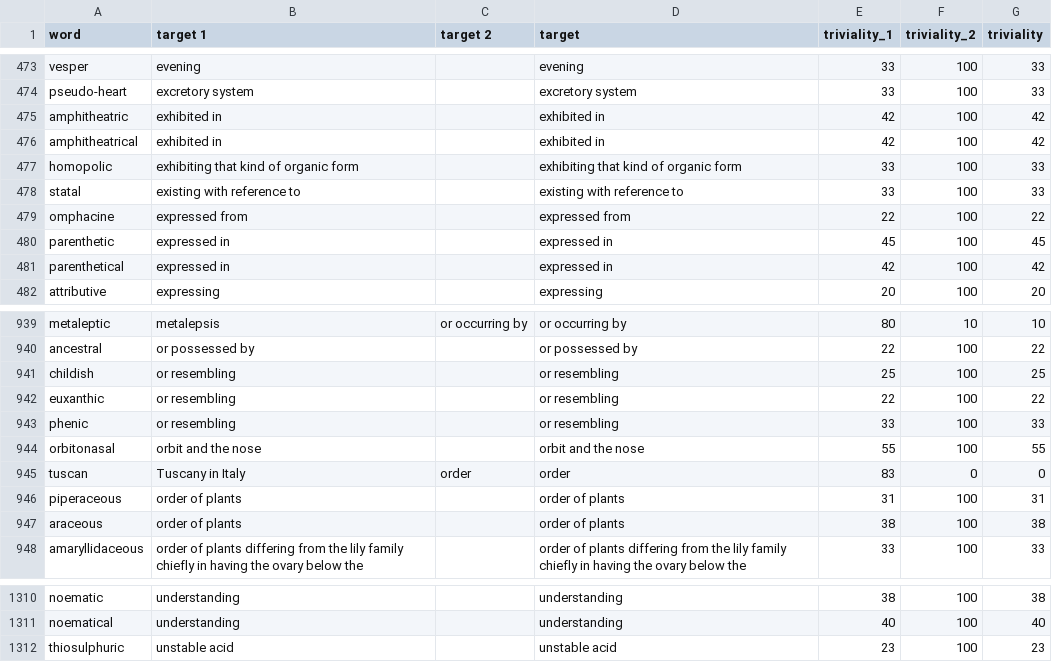
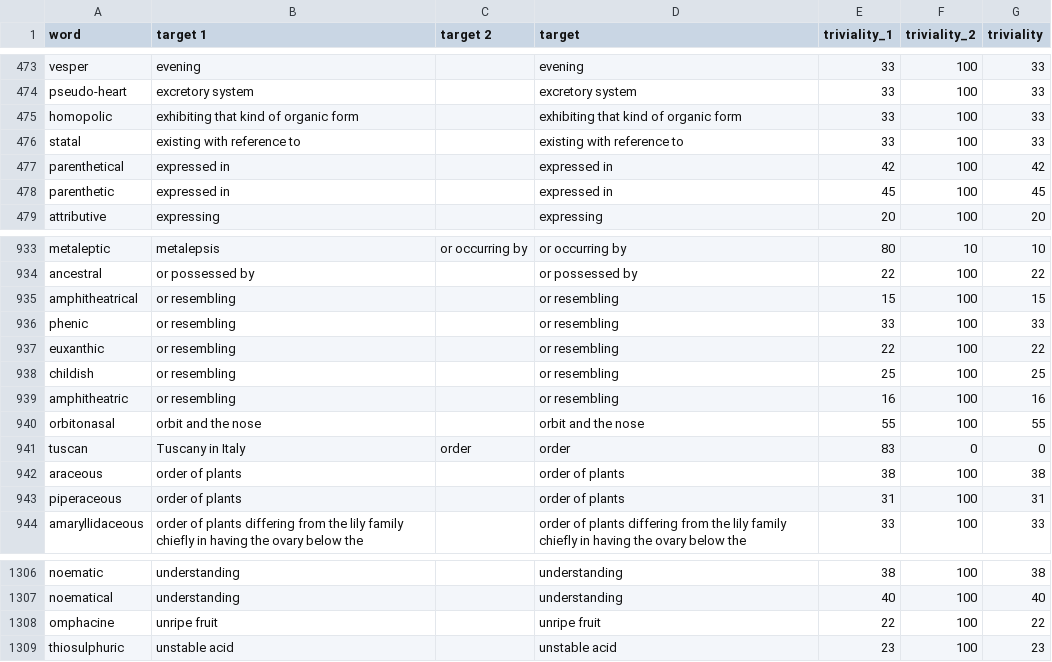
Before and after one commit to rkurchin/vulpyne, a CSV file: data/vulpyne_nontrivial.csv, drawn as a sheet; only a part is shown, gaps mark what is left out; the diff covers the shown part only.

```diff
--- a/data/vulpyne_nontrivial.csv
+++ b/data/vulpyne_nontrivial.csv
@@ -474,9 +474,6 @@ vesper,evening,,evening,33,100,33
 pseudo-heart,excretory system,,excretory system,33,100,33
-amphitheatric,exhibited in,,exhibited in,42,100,42
-amphitheatrical,exhibited in,,exhibited in,42,100,42
 homopolic,exhibiting that kind of organic form,,exhibiting that kind of organic form,33,100,33
 statal,existing with reference to,,existing with reference to,33,100,33
-omphacine,expressed from,,expressed from,22,100,22
+parenthetical,expressed in,,expressed in,42,100,42
 parenthetic,expressed in,,expressed in,45,100,45
-parenthetical,expressed in,,expressed in,42,100,42
 attributive,expressing,,expressing,20,100,20
@@ -940,9 +934,11 @@ metaleptic,metalepsis,or occurring by,or occurring by,80,10,10
 ancestral,or possessed by,,or possessed by,22,100,22
+amphitheatrical,or resembling,,or resembling,15,100,15
+phenic,or resembling,,or resembling,33,100,33
+euxanthic,or resembling,,or resembling,22,100,22
 childish,or resembling,,or resembling,25,100,25
-euxanthic,or resembling,,or resembling,22,100,22
-phenic,or resembling,,or resembling,33,100,33
+amphitheatric,or resembling,,or resembling,16,100,16
 orbitonasal,orbit and the nose,,orbit and the nose,55,100,55
 tuscan,Tuscany in Italy,order,order,83,0,0
+araceous,order of plants,,order of plants,38,100,38
 piperaceous,order of plants,,order of plants,31,100,31
-araceous,order of plants,,order of plants,38,100,38
 amaryllidaceous,order of plants differing from the lily family chiefly in having the ovary below the,,order of plants differing from the lily family chiefly in having the ovary below the,33,100,33
@@ -1311,2 +1307,3 @@ noematic,understanding,,understanding,38,100,38
 noematical,understanding,,understanding,40,100,40
+omphacine,unripe fruit,,unripe fruit,22,100,22
 thiosulphuric,unstable acid,,unstable acid,23,100,23
```
Also changed, not shown: 3 removed rows and 103 moved rows elsewhere in this file, 6 other files.
